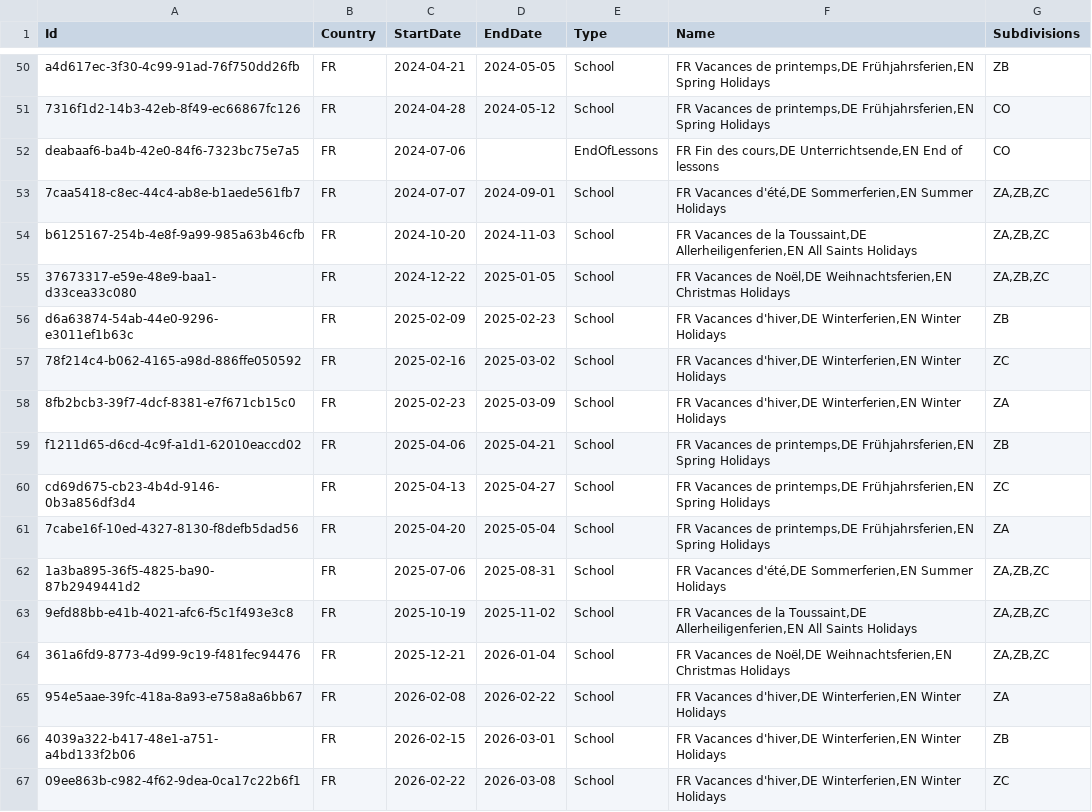
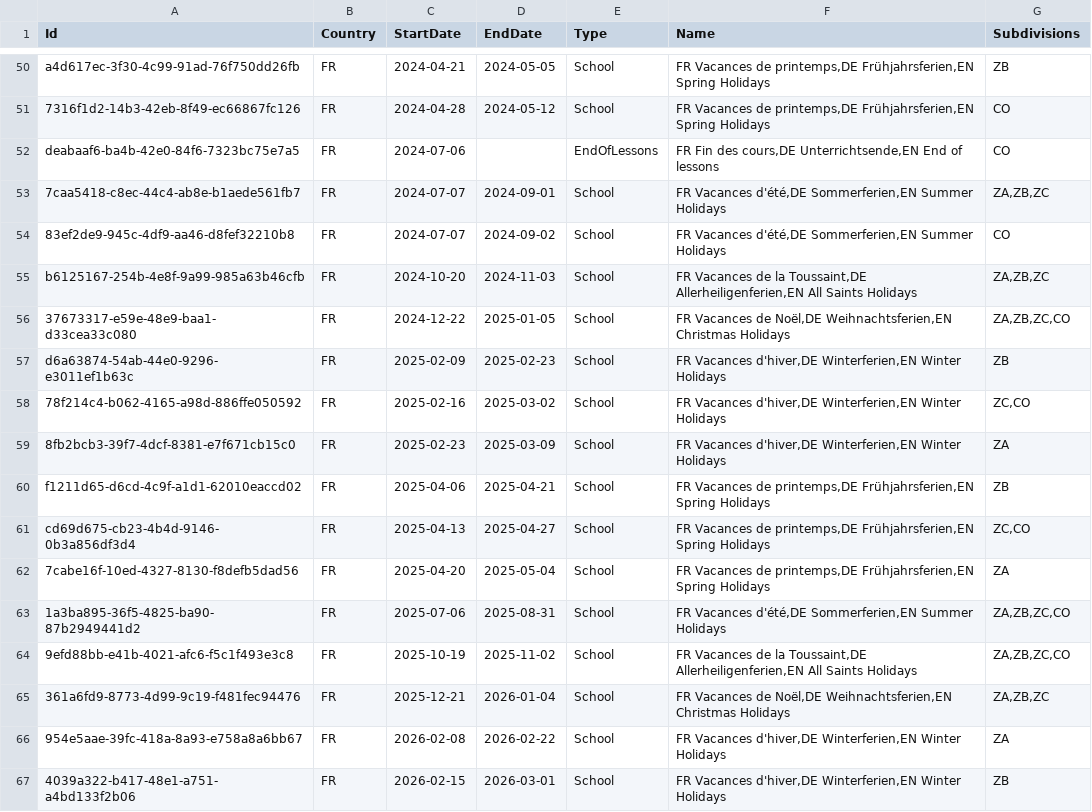
Before and after one commit to openpotato/openholidaysapi.data, a CSV file: src/fr/holidays/holidays.school.csv, drawn as a sheet; only a part is shown, gaps mark what is left out; the shorter side is filled out with more unchanged rows.

Commit message:
Add Corse School Holidays 2024-2025

```diff
--- a/src/fr/holidays/holidays.school.csv
+++ b/src/fr/holidays/holidays.school.csv
@@ -53,12 +53,13 @@ deabaaf6-ba4b-42e0-84f6-7323bc75e7a5;FR;2024-07-06;;EndOfLessons;FR Fin des cour
 7caa5418-c8ec-44c4-ab8e-b1aede561fb7;FR;2024-07-07;2024-09-01;School;FR Vacances d'été,DE Sommerferien,EN Summer Holidays;ZA,ZB,ZC
+83ef2de9-945c-4df9-aa46-d8fef32210b8;FR;2024-07-07;2024-09-02;School;FR Vacances d'été,DE Sommerferien,EN Summer Holidays;CO
 b6125167-254b-4e8f-9a99-985a63b46cfb;FR;2024-10-20;2024-11-03;School;FR Vacances de la Toussaint,DE Allerheiligenferien,EN All Saints Holidays;ZA,ZB,ZC
-37673317-e59e-48e9-baa1-d33cea33c080;FR;2024-12-22;2025-01-05;School;FR Vacances de Noël,DE Weihnachtsferien,EN Christmas Holidays;ZA,ZB,ZC
+37673317-e59e-48e9-baa1-d33cea33c080;FR;2024-12-22;2025-01-05;School;FR Vacances de Noël,DE Weihnachtsferien,EN Christmas Holidays;ZA,ZB,ZC,CO
 d6a63874-54ab-44e0-9296-e3011ef1b63c;FR;2025-02-09;2025-02-23;School;FR Vacances d'hiver,DE Winterferien,EN Winter Holidays;ZB
-78f214c4-b062-4165-a98d-886ffe050592;FR;2025-02-16;2025-03-02;School;FR Vacances d'hiver,DE Winterferien,EN Winter Holidays;ZC
+78f214c4-b062-4165-a98d-886ffe050592;FR;2025-02-16;2025-03-02;School;FR Vacances d'hiver,DE Winterferien,EN Winter Holidays;ZC,CO
 8fb2bcb3-39f7-4dcf-8381-e7f671cb15c0;FR;2025-02-23;2025-03-09;School;FR Vacances d'hiver,DE Winterferien,EN Winter Holidays;ZA
 f1211d65-d6cd-4c9f-a1d1-62010eaccd02;FR;2025-04-06;2025-04-21;School;FR Vacances de printemps,DE Frühjahrsferien,EN Spring Holidays;ZB
-cd69d675-cb23-4b4d-9146-0b3a856df3d4;FR;2025-04-13;2025-04-27;School;FR Vacances de printemps,DE Frühjahrsferien,EN Spring Holidays;ZC
+cd69d675-cb23-4b4d-9146-0b3a856df3d4;FR;2025-04-13;2025-04-27;School;FR Vacances de printemps,DE Frühjahrsferien,EN Spring Holidays;ZC,CO
 7cabe16f-10ed-4327-8130-f8defb5dad56;FR;2025-04-20;2025-05-04;School;FR Vacances de printemps,DE Frühjahrsferien,EN Spring Holidays;ZA
-1a3ba895-36f5-4825-ba90-87b2949441d2;FR;2025-07-06;2025-08-31;School;FR Vacances d'été,DE Sommerferien,EN Summer Holidays;ZA,ZB,ZC
-9efd88bb-e41b-4021-afc6-f5c1f493e3c8;FR;2025-10-19;2025-11-02;School;FR Vacances de la Toussaint,DE Allerheiligenferien,EN All Saints Holidays;ZA,ZB,ZC
+1a3ba895-36f5-4825-ba90-87b2949441d2;FR;2025-07-06;2025-08-31;School;FR Vacances d'été,DE Sommerferien,EN Summer Holidays;ZA,ZB,ZC,CO
+9efd88bb-e41b-4021-afc6-f5c1f493e3c8;FR;2025-10-19;2025-11-02;School;FR Vacances de la Toussaint,DE Allerheiligenferien,EN All Saints Holidays;ZA,ZB,ZC,CO
 361a6fd9-8773-4d99-9c19-f481fec94476;FR;2025-12-21;2026-01-04;School;FR Vacances de Noël,DE Weihnachtsferien,EN Christmas Holidays;ZA,ZB,ZC
```
